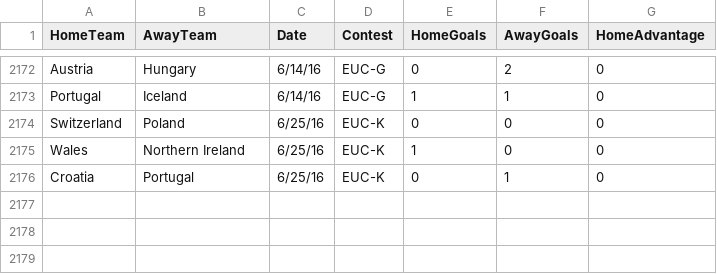
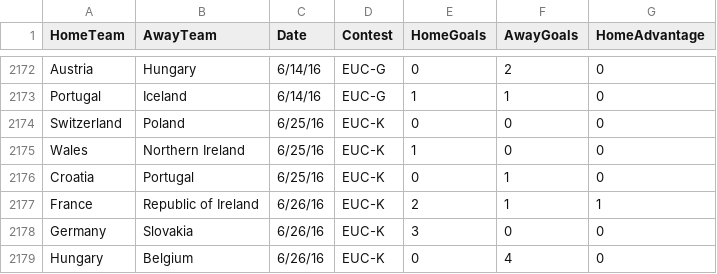
Before and after one commit to thezane/soccer-predictions, a CSV file: data/matches.csv, drawn as a sheet; only a part is shown, gaps mark what is left out; the diff names each change by its address in the sheet, - before the commit and + after, or states it on an @@ line.

```diff
--- a/data/matches.csv
+++ b/data/matches.csv
+row 2177: France | Republic of Ireland | 6/26/16 | EUC-K | 2 | 1 | 1
+row 2178: Germany | Slovakia | 6/26/16 | EUC-K | 3 | 0 | 0
+row 2179: Hungary | Belgium | 6/26/16 | EUC-K | 0 | 4 | 0
```
Also changed, not shown: data/ratedMatches.csv, 16 other files.
